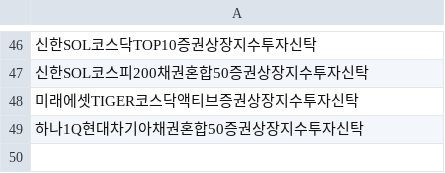
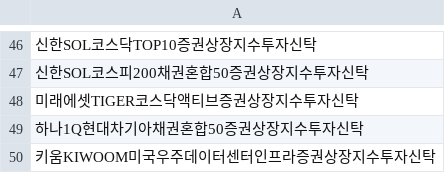
Before and after one commit to sungin-etf/NewETFKR, a CSV file: DB_DART.csv, drawn as a sheet; only a part is shown, gaps mark what is left out; the diff names each change by its address in the sheet, - before the commit and + after, or states it on an @@ line.

```diff
--- a/DB_DART.csv
+++ b/DB_DART.csv
+row 50: 키움KIWOOM미국우주데이터센터인프라증권상장지수투자신탁
```
